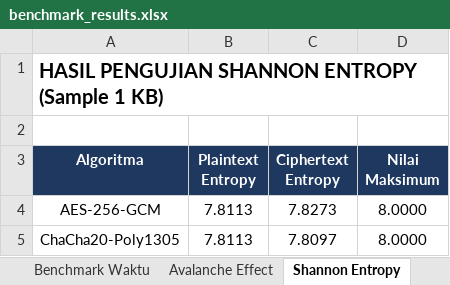
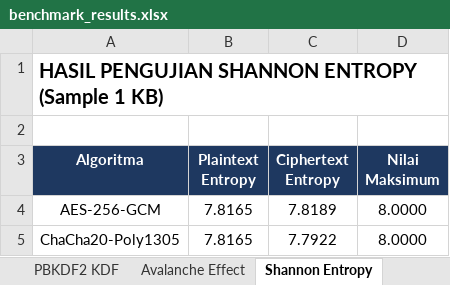
Before and after one commit to Efhanzyu/UTS_KI, an Excel workbook: results/benchmark_results.xlsx, sheet Shannon Entropy, drawn as a sheet; values as stored, in another font and other column widths than the file's, no borders; the diff names each change by its address in the sheet, - before the commit and + after, or states it on an @@ line.

```diff
--- a/results/benchmark_results.xlsx (sheet Shannon Entropy)
+++ b/results/benchmark_results.xlsx (sheet Shannon Entropy)
+sheet tab: PBKDF2 KDF
-B4:B5 (Plaintext Entropy): 7.8113
+B4:B5 (Plaintext Entropy): 7.8165
-C4 (Ciphertext Entropy): 7.8273
+C4 (Ciphertext Entropy): 7.8189
-C5 (Ciphertext Entropy): 7.8097
+C5 (Ciphertext Entropy): 7.7922
```
Also changed, not shown: sheet Benchmark Waktu, sheet Avalanche Effect, 4 other files.
